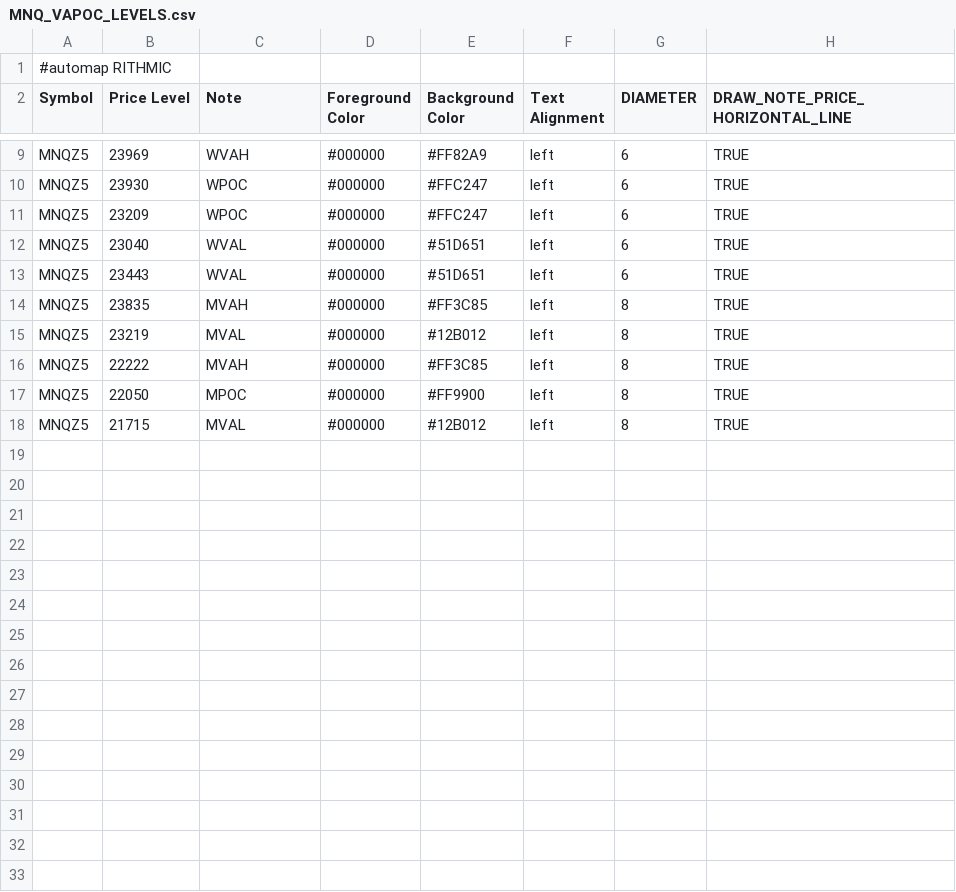
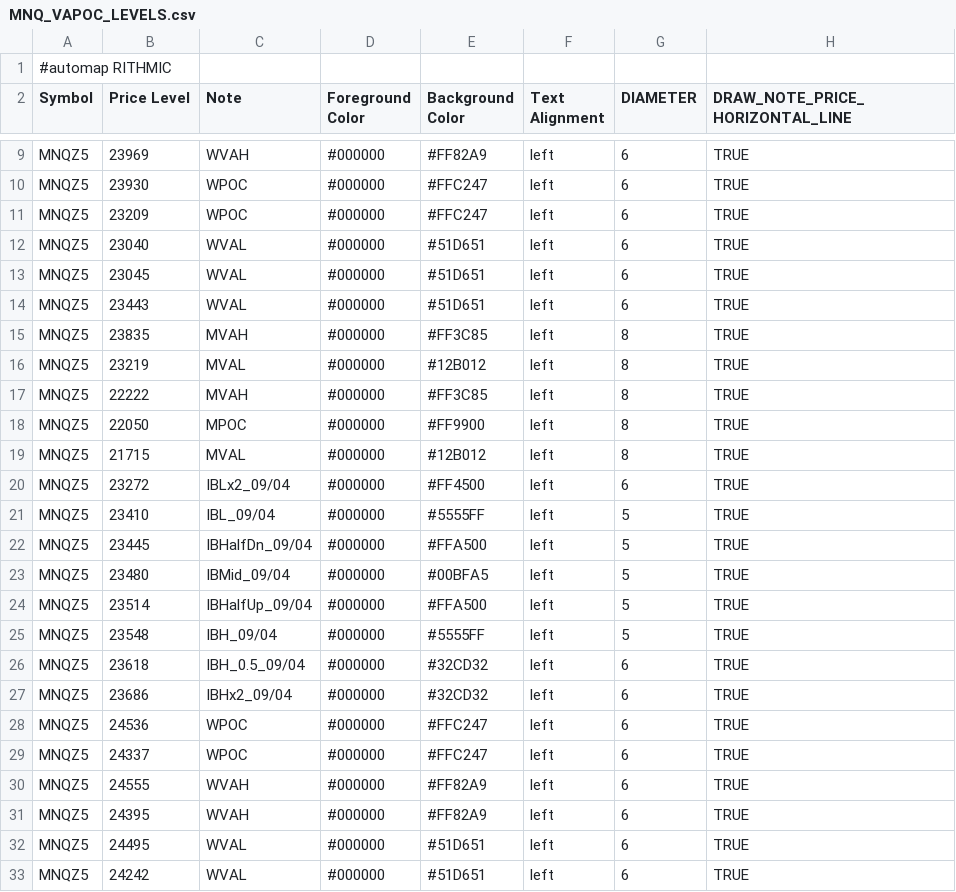
Before and after one commit to Ghostz-Of-Moar/bookmap_CLoudNotes, a CSV file: MNQ_VAPOC_LEVELS.csv, drawn as a sheet; only a part is shown, gaps mark what is left out.

```diff
--- a/MNQ_VAPOC_LEVELS.csv
+++ b/MNQ_VAPOC_LEVELS.csv
@@ -12,2 +12,3 @@ MNQZ5,23209,WPOC,#000000,#FFC247,left,6,TRUE
 MNQZ5,23040,WVAL,#000000,#51D651,left,6,TRUE
+MNQZ5,23045,WVAL,#000000,#51D651,left,6,TRUE
 MNQZ5,23443,WVAL,#000000,#51D651,left,6,TRUE
@@ -18 +19,15 @@ MNQZ5,22050,MPOC,#000000,#FF9900,left,8,TRUE
 MNQZ5,21715,MVAL,#000000,#12B012,left,8,TRUE
+MNQZ5,23272,IBLx2_09/04,#000000,#FF4500,left,6,TRUE
+MNQZ5,23410,IBL_09/04,#000000,#5555FF,left,5,TRUE
+MNQZ5,23445,IBHalfDn_09/04,#000000,#FFA500,left,5,TRUE
+MNQZ5,23480,IBMid_09/04,#000000,#00BFA5,left,5,TRUE
+MNQZ5,23514,IBHalfUp_09/04,#000000,#FFA500,left,5,TRUE
+MNQZ5,23548,IBH_09/04,#000000,#5555FF,left,5,TRUE
+MNQZ5,23618,IBH_0.5_09/04,#000000,#32CD32,left,6,TRUE
+MNQZ5,23686,IBHx2_09/04,#000000,#32CD32,left,6,TRUE
+MNQZ5,24536,WPOC,#000000,#FFC247,left,6,TRUE
+MNQZ5,24337,WPOC,#000000,#FFC247,left,6,TRUE
+MNQZ5,24555,WVAH,#000000,#FF82A9,left,6,TRUE
+MNQZ5,24395,WVAH,#000000,#FF82A9,left,6,TRUE
+MNQZ5,24495,WVAL,#000000,#51D651,left,6,TRUE
+MNQZ5,24242,WVAL,#000000,#51D651,left,6,TRUE
```
Also changed, not shown: MNQ_COMP_LEVELS.csv, MNQ_VAE_EXTREMES.csv.
